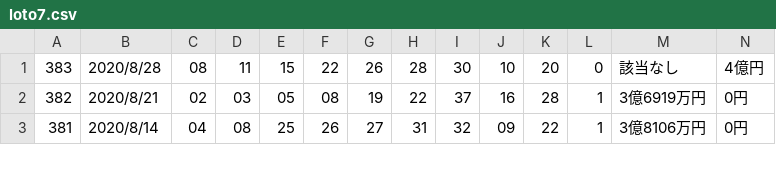
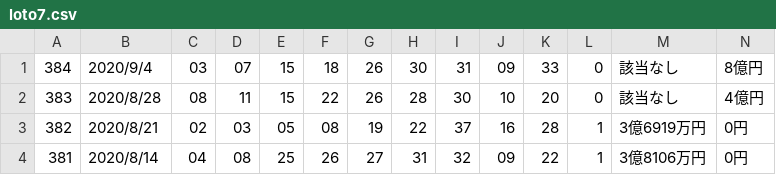
Before and after one commit to vpn62399/memo, a CSV file: loto7.csv, drawn as a sheet; only a part is shown.

```diff
--- a/loto7.csv
+++ b/loto7.csv
@@ -1 +1,2 @@
+384,2020/9/4,03,07,15,18,26,30,31,09,33,0,該当なし,8億円
 383,2020/8/28,08,11,15,22,26,28,30,10,20,0,該当なし,4億円
```
Also changed, not shown: 4 other files.
